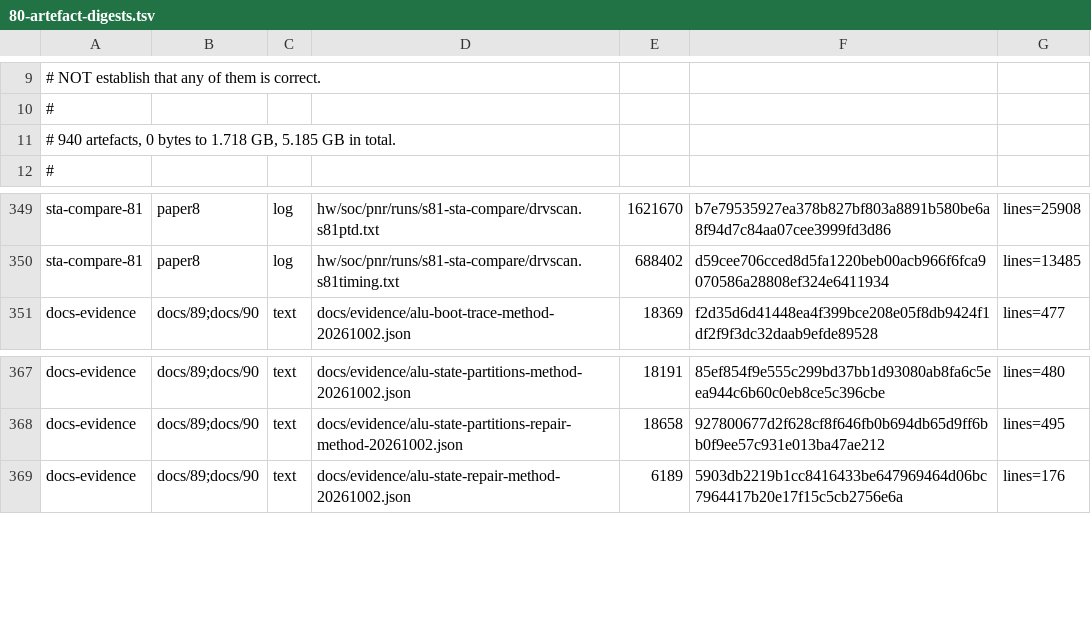
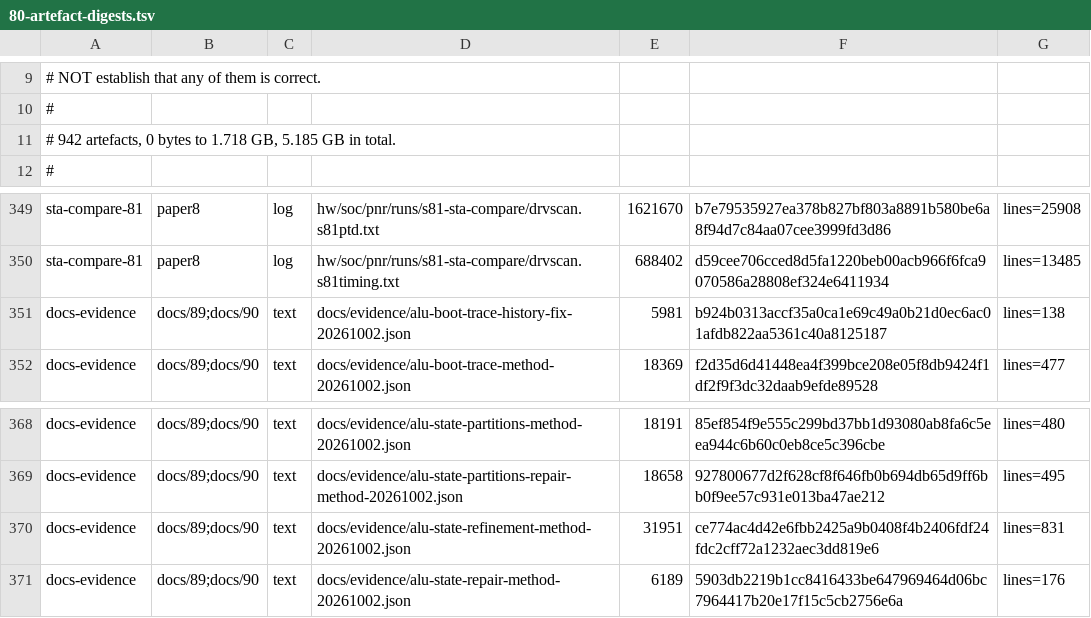
Before and after one commit to Melihakbulut221/nssoc, a TSV file: docs/80-artefact-digests.tsv, drawn as a sheet; only a part is shown, gaps mark what is left out.

Commit message:
Refine remaining ALU proof obligations and restore trace producer history

```diff
--- a/docs/80-artefact-digests.tsv
+++ b/docs/80-artefact-digests.tsv
@@ -10,3 +10,3 @@
 #
-# 940 artefacts, 0 bytes to 1.718 GB, 5.185 GB in total.
+# 942 artefacts, 0 bytes to 1.718 GB, 5.185 GB in total.
 #
@@ -350,2 +350,3 @@ sta-compare-81	paper8	log	hw/soc/pnr/runs/s81-sta-compare/drvscan.s81ptd.txt	162
 sta-compare-81	paper8	log	hw/soc/pnr/runs/s81-sta-compare/drvscan.s81timing.txt	688402	d59cee706cced8d5fa1220beb00acb966f6fca9070586a28808ef324e6411934	lines=13485
+docs-evidence	docs/89;docs/90	text	docs/evidence/alu-boot-trace-history-fix-20261002.json	5981	b924b0313accf35a0ca1e69c49a0b21d0ec6ac01afdb822aa5361c40a8125187	lines=138
 docs-evidence	docs/89;docs/90	text	docs/evidence/alu-boot-trace-method-20261002.json	18369	f2d35d6d41448ea4f399bce208e05f8db9424f1df2f9f3dc32daab9efde89528	lines=477
@@ -368,2 +369,3 @@ docs-evidence	docs/89;docs/90	text	docs/evidence/alu-state-partitions-method-202
 docs-evidence	docs/89;docs/90	text	docs/evidence/alu-state-partitions-repair-method-20261002.json	18658	927800677d2f628cf8f646fb0b694db65d9ff6bb0f9ee57c931e013ba47ae212	lines=495
+docs-evidence	docs/89;docs/90	text	docs/evidence/alu-state-refinement-method-20261002.json	31951	ce774ac4d42e6fbb2425a9b0408f4b2406fdf24fdc2cff72a1232aec3dd819e6	lines=831
 docs-evidence	docs/89;docs/90	text	docs/evidence/alu-state-repair-method-20261002.json	6189	5903db2219b1cc8416433be647969464d06bc7964417b20e17f15c5cb2756e6a	lines=176
```
Also changed, not shown: 9 other files.
